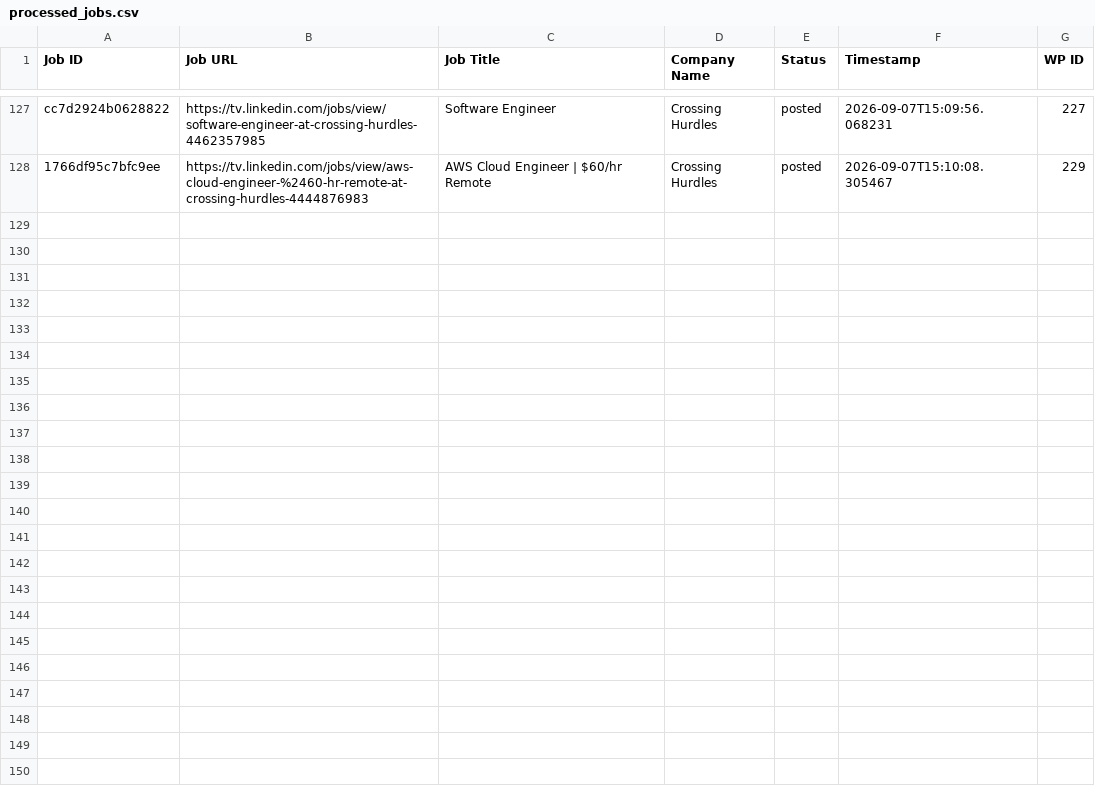
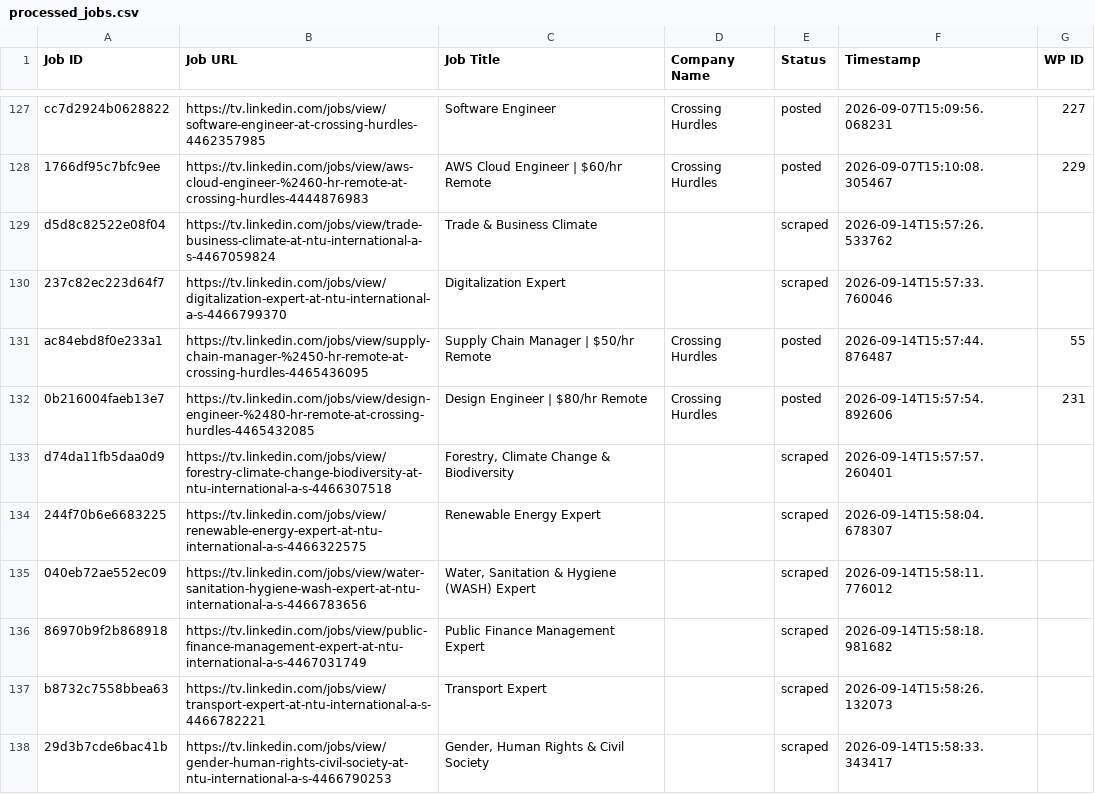
Before and after one commit to vindoky/tv, a CSV file: processed_jobs.csv, drawn as a sheet; only a part is shown, gaps mark what is left out; the diff names each change by its address in the sheet, - before the commit and + after, or states it on an @@ line.

```diff
--- a/processed_jobs.csv
+++ b/processed_jobs.csv
+row 129: d5d8c82522e08f04 | https://tv.linkedin.com/jobs/view/trade-business-climate-at-ntu-international-a-s-4467059824 | Trade & Business Climate |  | scraped | 2026-09-14T15:57:26.533762
+row 130: 237c82ec223d64f7 | https://tv.linkedin.com/jobs/view/digitalization-expert-at-ntu-international-a-s-4466799370 | Digitalization Expert |  | scraped | 2026-09-14T15:57:33.760046
+row 131: ac84ebd8f0e233a1 | https://tv.linkedin.com/jobs/view/supply-chain-manager-%2450-hr-remote-at-crossing-hurdles-4465436095 | Supply Chain Manager | $50/hr Remote | Crossing Hurdles | posted | 2026-09-14T15:57:44.876487 | 55
+row 132: 0b216004faeb13e7 | https://tv.linkedin.com/jobs/view/design-engineer-%2480-hr-remote-at-crossing-hurdles-4465432085 | Design Engineer | $80/hr Remote | Crossing Hurdles | posted | 2026-09-14T15:57:54.892606 | 231
+row 133: d74da11fb5daa0d9 | https://tv.linkedin.com/jobs/view/forestry-climate-change-biodiversity-at-ntu-international-a-s-4466307518 | Forestry, Climate Change & Biodiversity |  | scraped | 2026-09-14T15:57:57.260401
+row 134: 244f70b6e6683225 | https://tv.linkedin.com/jobs/view/renewable-energy-expert-at-ntu-international-a-s-4466322575 | Renewable Energy Expert |  | scraped | 2026-09-14T15:58:04.678307
+row 135: 040eb72ae552ec09 | https://tv.linkedin.com/jobs/view/water-sanitation-hygiene-wash-expert-at-ntu-international-a-s-4466783656 | Water, Sanitation & Hygiene (WASH) Expert |  | scraped | 2026-09-14T15:58:11.776012
+row 136: 86970b9f2b868918 | https://tv.linkedin.com/jobs/view/public-finance-management-expert-at-ntu-international-a-s-4467031749 | Public Finance Management Expert |  | scraped | 2026-09-14T15:58:18.981682
+row 137: b8732c7558bbea63 | https://tv.linkedin.com/jobs/view/transport-expert-at-ntu-international-a-s-4466782221 | Transport Expert |  | scraped | 2026-09-14T15:58:26.132073
+row 138: 29d3b7cde6bac41b | https://tv.linkedin.com/jobs/view/gender-human-rights-civil-society-at-ntu-international-a-s-4466790253 | Gender, Human Rights & Civil Society |  | scraped | 2026-09-14T15:58:33.343417
```
